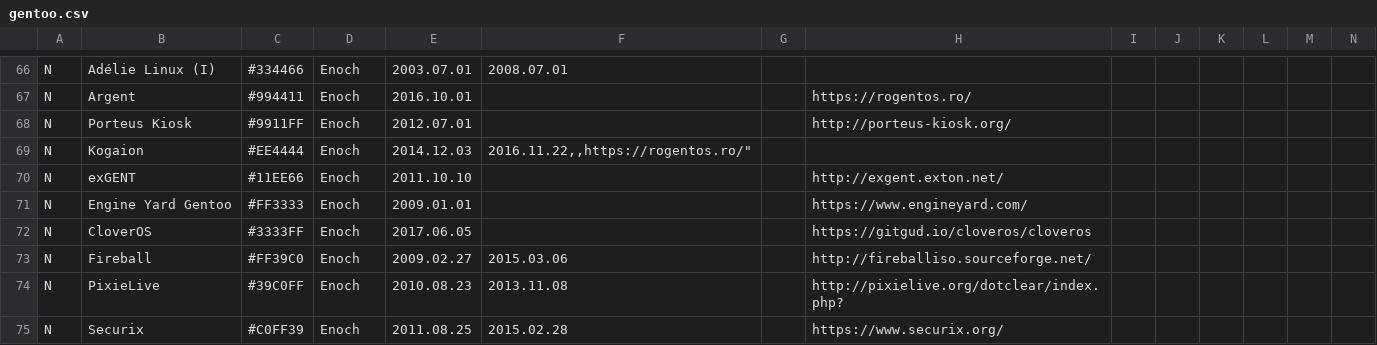
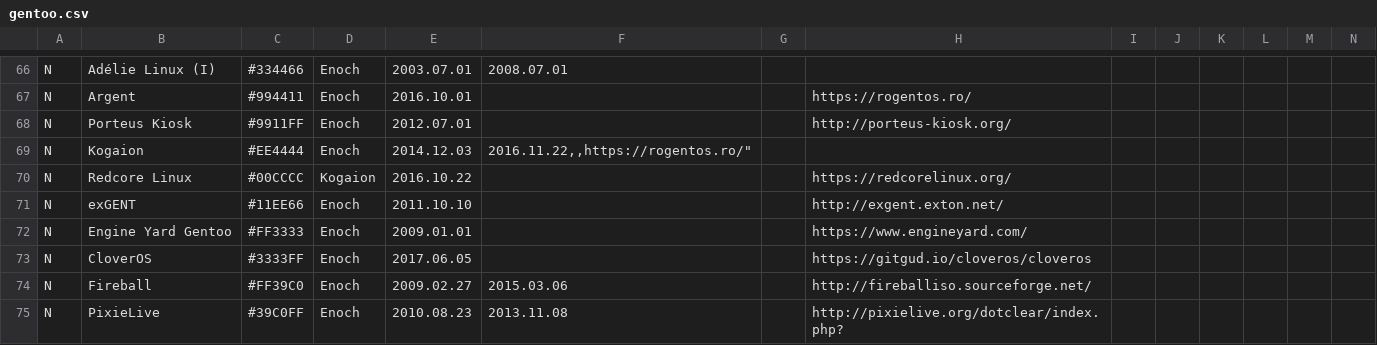
Before and after one commit to gentoo/gentoo-ecosystem, a CSV file: gentoo.csv, drawn as a sheet; only a part is shown, gaps mark what is left out; the shorter side is filled out with more unchanged rows; rows hold the shown columns only; the diff names each change by its address in the sheet, - before the commit and + after, or states it on an @@ line.

Commit message:
Add Redcore Linux
Signed-off-by: Andreas K. Hüttel <dilfridge@gentoo.org>

```diff
--- a/gentoo.csv
+++ b/gentoo.csv
+row 70: N | Redcore Linux | #00CCCC | Kogaion | 2016.10.22 |  |  | https://redcorelinux.org/
```
